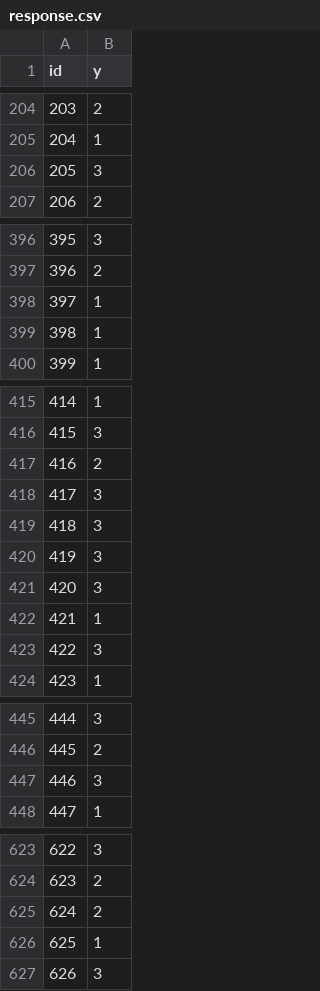
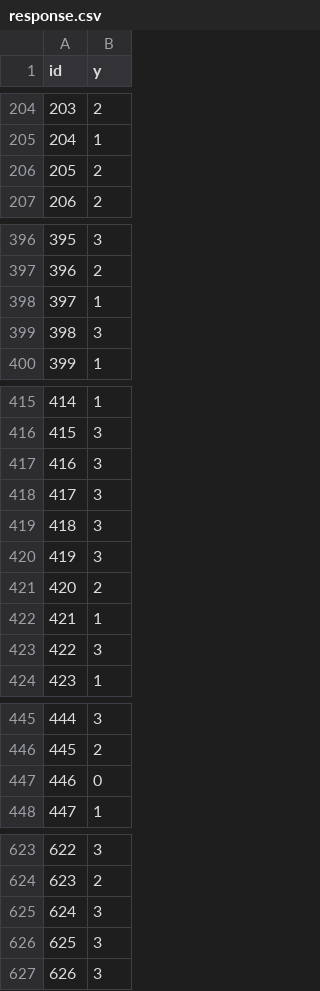
Before and after one commit to WhoDis-MaName/ImageClassification, a CSV file: response.csv, drawn as a sheet; only a part is shown, gaps mark what is left out; the diff covers the shown part only.

```diff
--- a/response.csv
+++ b/response.csv
@@ -205,3 +205,3 @@ id,y
 204,1
-205,3
+205,2
 206,2
@@ -398,3 +398,3 @@ id,y
 397,1
-398,1
+398,3
 399,1
@@ -416,3 +416,3 @@ id,y
 415,3
-416,2
+416,3
 417,3
@@ -420,3 +420,3 @@ id,y
 419,3
-420,3
+420,2
 421,1
@@ -446,3 +446,3 @@ id,y
 445,2
-446,3
+446,0
 447,1
@@ -624,4 +624,4 @@ id,y
 623,2
-624,2
-625,1
+624,3
+625,3
 626,3
```
Also changed, not shown: 39 edited cells elsewhere in this file, 2 other files.
